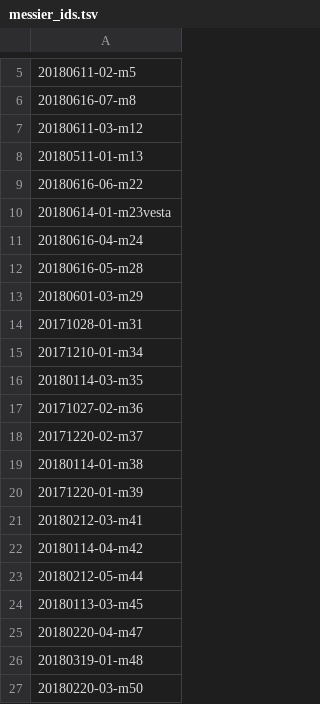
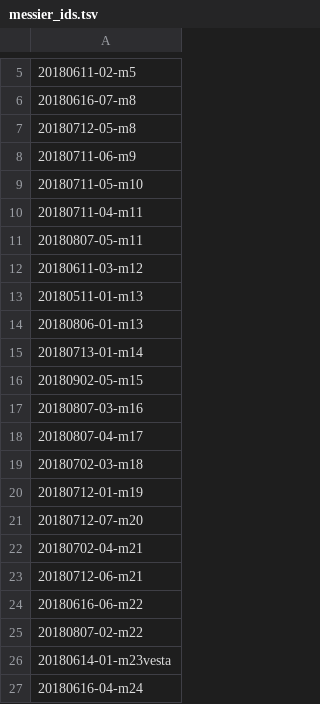
Before and after one commit to jonathanacross/astrolog, a TSV file: data/messier_ids.tsv, drawn as a sheet; only a part is shown, gaps mark what is left out; the shorter side is filled out with more unchanged rows; the diff covers the shown part only.

Commit message:
Updating html template file and list of ids

```diff
--- a/data/messier_ids.tsv
+++ b/data/messier_ids.tsv
@@ -6,5 +6,21 @@
 20180616-07-m8
+20180712-05-m8
+20180711-06-m9
+20180711-05-m10
+20180711-04-m11
+20180807-05-m11
 20180611-03-m12
 20180511-01-m13
+20180806-01-m13
+20180713-01-m14
+20180902-05-m15
+20180807-03-m16
+20180807-04-m17
+20180702-03-m18
+20180712-01-m19
+20180712-07-m20
+20180702-04-m21
+20180712-06-m21
 20180616-06-m22
+20180807-02-m22
 20180614-01-m23vesta
```
Also changed, not shown: 24 added rows and 1 edited cell elsewhere in this file, 2 other files.
